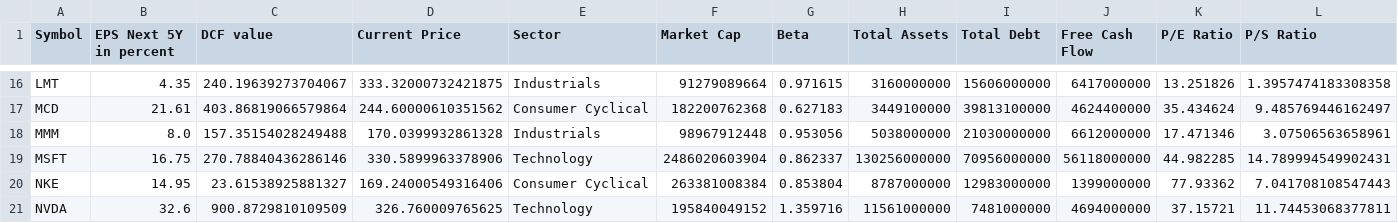
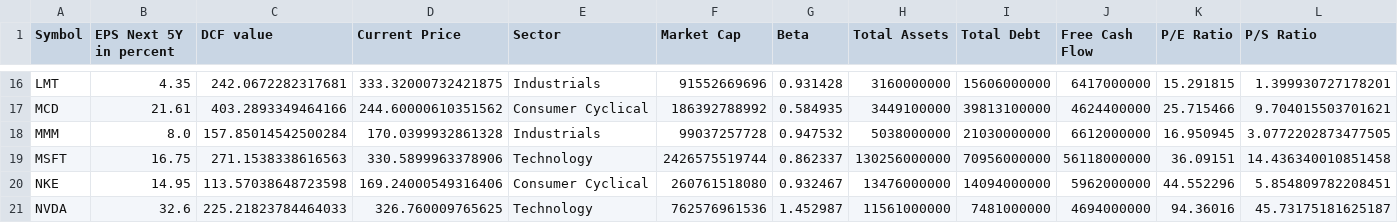
Before and after one commit to tasnimul2/Bond_Pricer_and_Stock_Evaluator, a CSV file: StockUniverseOutput.csv, drawn as a sheet; only a part is shown, gaps mark what is left out; the diff covers the shown part only; the diff names each change by its address in the sheet, - before the commit and + after, or states it on an @@ line.

```diff
--- a/StockUniverseOutput.csv
+++ b/StockUniverseOutput.csv
-C16 (DCF value): 240.19639273704067
+C16 (DCF value): 242.0672282317681
-F16 (Market Cap): 91279089664
+F16 (Market Cap): 91552669696
-G16 (Beta): 0.971615
+G16 (Beta): 0.931428
-K16 (P/E Ratio): 13.251826
+K16 (P/E Ratio): 15.291815
-L16 (P/S Ratio): 1.3957474183308358
+L16 (P/S Ratio): 1.399930727178201
-C17 (DCF value): 403.86819066579864
+C17 (DCF value): 403.2893349464166
-F17 (Market Cap): 182200762368
+F17 (Market Cap): 186392788992
-G17 (Beta): 0.627183
+G17 (Beta): 0.584935
-K17 (P/E Ratio): 35.434624
+K17 (P/E Ratio): 25.715466
-L17 (P/S Ratio): 9.485769446162497
+L17 (P/S Ratio): 9.704015503701621
-C18 (DCF value): 157.35154028249488
+C18 (DCF value): 157.85014542500284
-F18 (Market Cap): 98967912448
+F18 (Market Cap): 99037257728
-G18 (Beta): 0.953056
+G18 (Beta): 0.947532
-K18 (P/E Ratio): 17.471346
+K18 (P/E Ratio): 16.950945
-L18 (P/S Ratio): 3.07506563658961
+L18 (P/S Ratio): 3.0772202873477505
-C19 (DCF value): 270.78840436286146
+C19 (DCF value): 271.1538338616563
-F19 (Market Cap): 2486020603904
+F19 (Market Cap): 2426575519744
-K19 (P/E Ratio): 44.982285
+K19 (P/E Ratio): 36.09151
-L19 (P/S Ratio): 14.789994549902431
+L19 (P/S Ratio): 14.436340010851458
-C20 (DCF value): 23.61538925881327
+C20 (DCF value): 113.57038648723598
-F20 (Market Cap): 263381008384
+F20 (Market Cap): 260761518080
-G20 (Beta): 0.853804
+G20 (Beta): 0.932467
-H20 (Total Assets): 8787000000
+H20 (Total Assets): 13476000000
-I20 (Total Debt): 12983000000
+I20 (Total Debt): 14094000000
-J20 (Free Cash Flow): 1399000000
+J20 (Free Cash Flow): 5962000000
-K20 (P/E Ratio): 77.93362
+K20 (P/E Ratio): 44.552296
-L20 (P/S Ratio): 7.041708108547443
+L20 (P/S Ratio): 5.854809782208451
-C21 (DCF value): 900.8729810109509
+C21 (DCF value): 225.21823784464033
-F21 (Market Cap): 195840049152
+F21 (Market Cap): 762576961536
-G21 (Beta): 1.359716
+G21 (Beta): 1.452987
-K21 (P/E Ratio): 37.15721
+K21 (P/E Ratio): 94.36016
-L21 (P/S Ratio): 11.74453068377811
+L21 (P/S Ratio): 45.73175181625187
```
Also changed, not shown: 108 edited cells elsewhere in this file, 3 other files.
